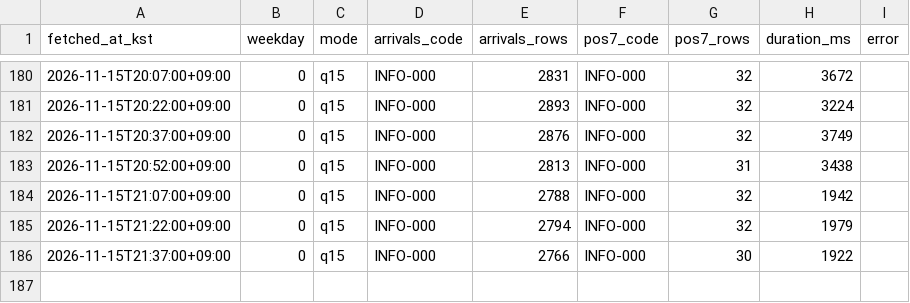
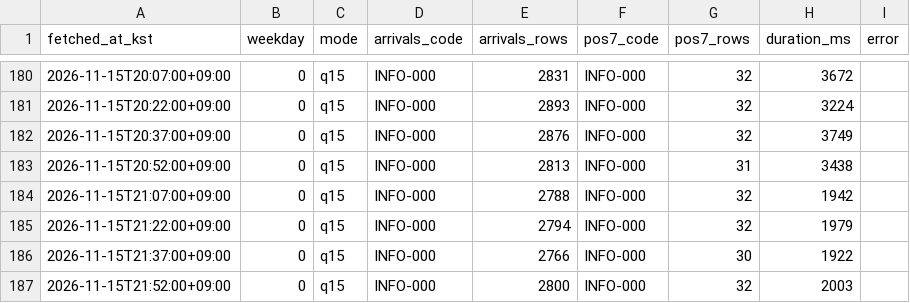
Before and after one commit to kkkkrk/run-or-not-probe, a CSV file: data/runs.csv, drawn as a sheet; only a part is shown, gaps mark what is left out.

```diff
--- a/data/runs.csv
+++ b/data/runs.csv
@@ -186 +186,2 @@ fetched_at_kst,weekday,mode,arrivals_code,arrivals_rows,pos7_code,pos7_rows,dura
 2026-11-15T21:37:00+09:00,0,q15,INFO-000,2766,INFO-000,30,1922,
+2026-11-15T21:52:00+09:00,0,q15,INFO-000,2800,INFO-000,32,2003,
```
Also changed, not shown: data/lines.csv, 2 other files.
